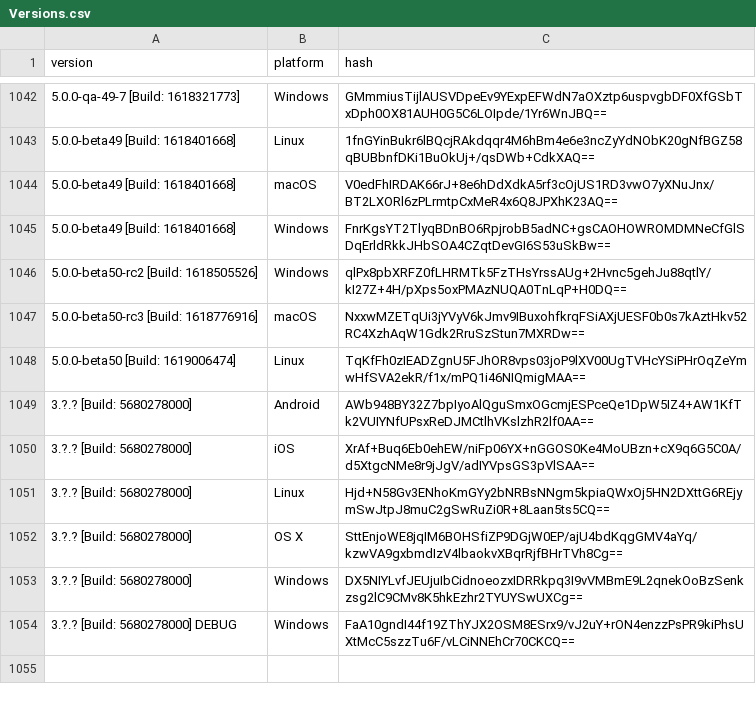
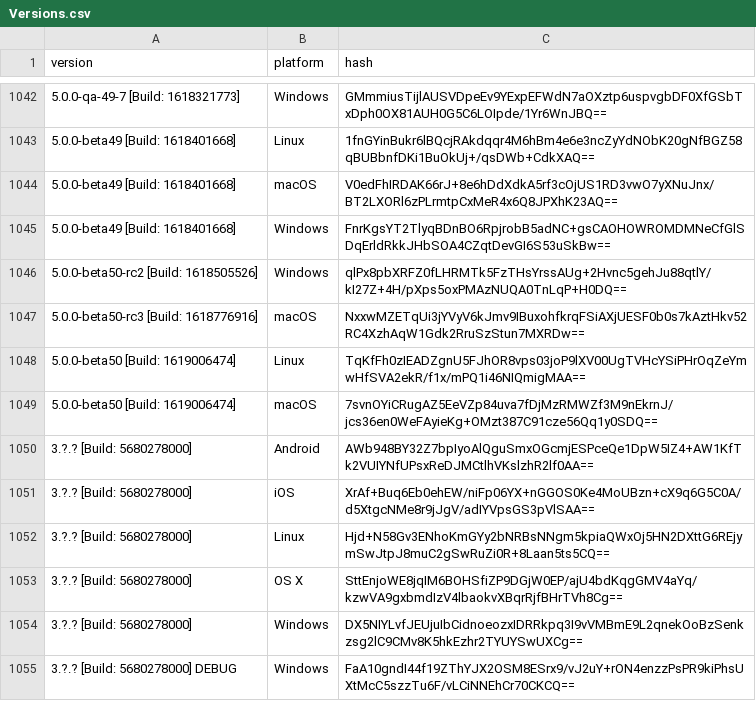
Before and after one commit to ReSpeak/tsdeclarations, a CSV file: Versions.csv, drawn as a sheet; only a part is shown, gaps mark what is left out.

Commit message:
Added new version: 5.0.0-beta50 [Build: 1619006474],macOS

```diff
--- a/Versions.csv
+++ b/Versions.csv
@@ -1048,2 +1048,3 @@ version,platform,hash
 5.0.0-beta50 [Build: 1619006474],Linux,TqKfFh0zIEADZgnU5FJhOR8vps03joP9lXV00UgTVHcYSiPHrOqZeYmwHfSVA2ekR/f1x/mPQ1i46NIQmigMAA==
+5.0.0-beta50 [Build: 1619006474],macOS,7svnOYiCRugAZ5EeVZp84uva7fDjMzRMWZf3M9nEkrnJ/jcs36en0WeFAyieKg+OMzt387C91cze56Qq1y0SDQ==
 3.?.? [Build: 5680278000],Android,AWb948BY32Z7bpIyoAlQguSmxOGcmjESPceQe1DpW5IZ4+AW1KfTk2VUIYNfUPsxReDJMCtlhVKslzhR2lf0AA==
```
